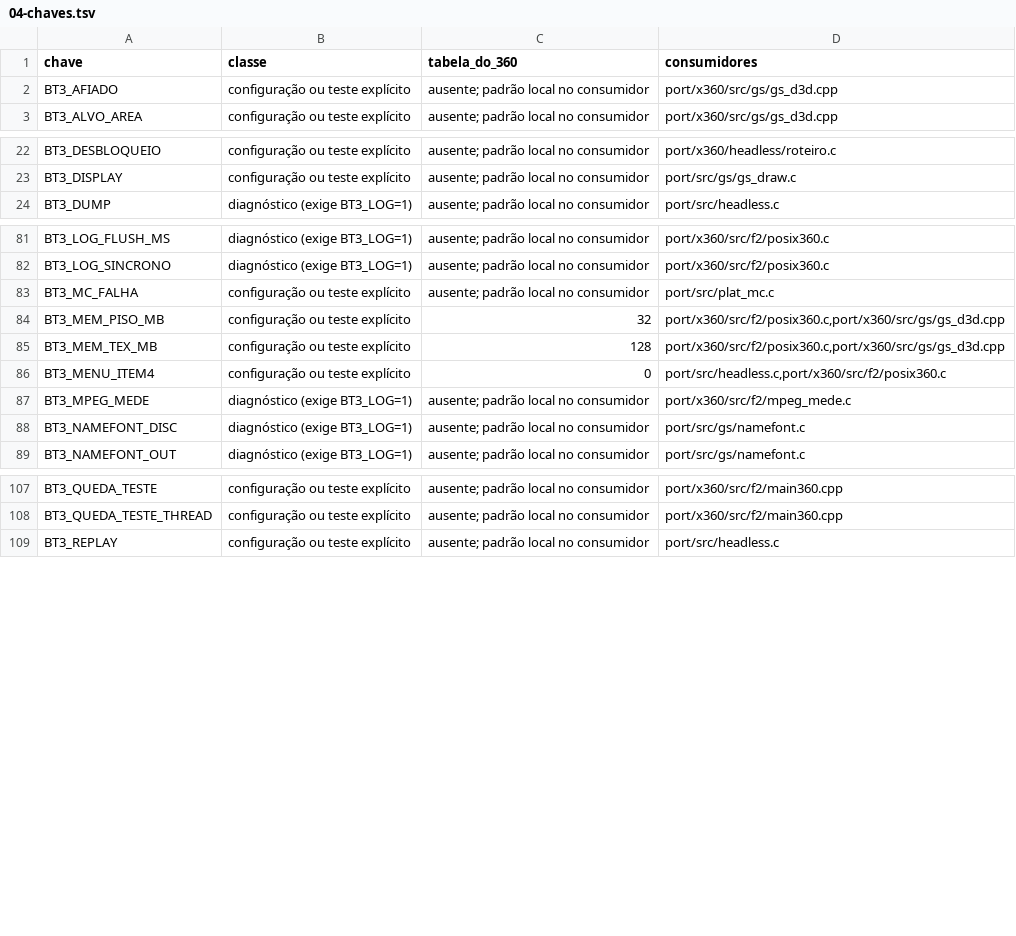
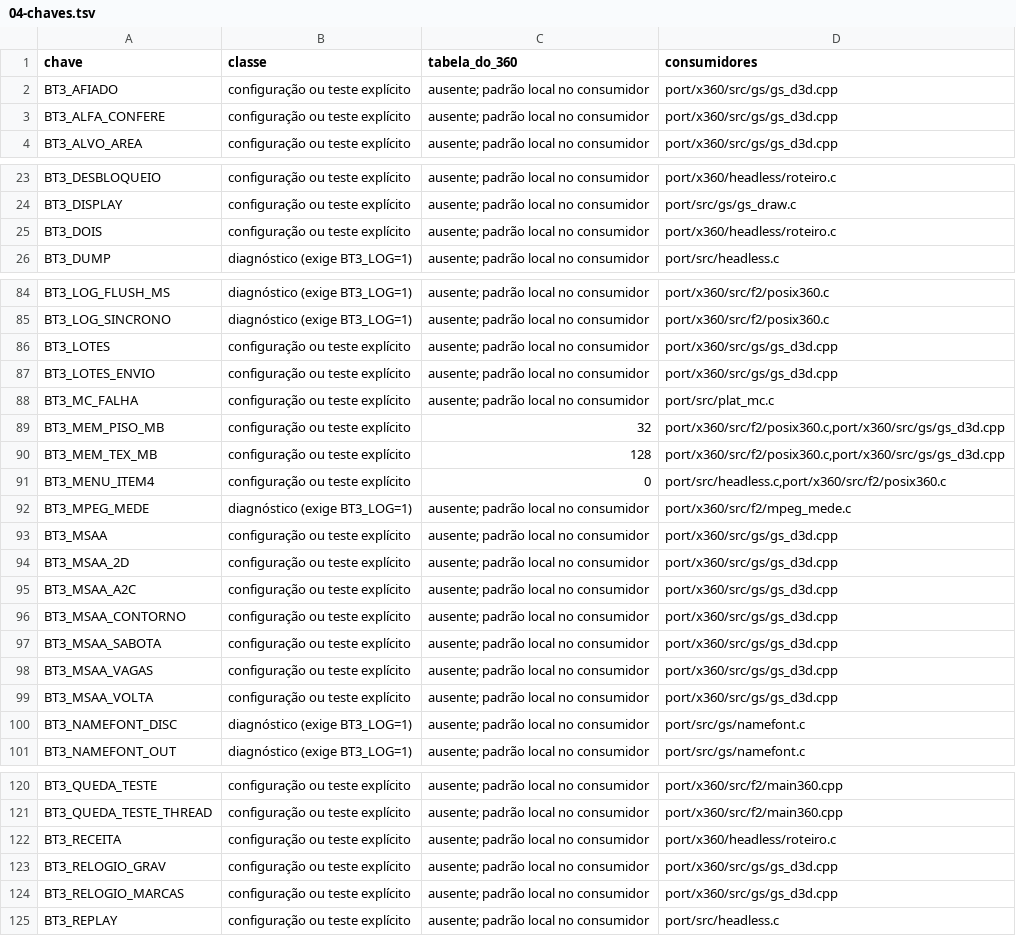
Before and after one commit to Lucas-Tito/bt3xbx, a TSV file: docs/x360/plano/F8/04-chaves.tsv, drawn as a sheet; only a part is shown, gaps mark what is left out; the diff covers the shown part only.

Commit message:
Chaves do 360 reinventariadas (189) e BT3_LOG=1 nos ambientes de teste que usam captura e medidas
O inventário 04-chaves.tsv divergia depois dos merges (16 chaves novas: MSAA, lotes, relógio da gravação, receita, SEMTEX). Os ambientes de brilho e do deserto (captura BT3_SHOT) e o comum.txt da F7 (BT3_SOM_DERIVA) não tinham BT3_LOG=1, e sem ele o posix360.c esconde essas chaves: a captura nunca ligaria. O audita_logs360.py passa de novo, com os mutantes acusados.

```diff
--- a/docs/x360/plano/F8/04-chaves.tsv
+++ b/docs/x360/plano/F8/04-chaves.tsv
@@ -2,2 +2,3 @@ chave	classe	tabela_do_360	consumidores
 BT3_AFIADO	configuração ou teste explícito	ausente; padrão local no consumidor	port/x360/src/gs/gs_d3d.cpp
+BT3_ALFA_CONFERE	configuração ou teste explícito	ausente; padrão local no consumidor	port/x360/src/gs/gs_d3d.cpp
 BT3_ALVO_AREA	configuração ou teste explícito	ausente; padrão local no consumidor	port/x360/src/gs/gs_d3d.cpp
@@ -23,2 +24,3 @@ BT3_DESBLOQUEIO	configuração ou teste explícito	ausente; padrão local no con
 BT3_DISPLAY	configuração ou teste explícito	ausente; padrão local no consumidor	port/src/gs/gs_draw.c
+BT3_DOIS	configuração ou teste explícito	ausente; padrão local no consumidor	port/x360/headless/roteiro.c
 BT3_DUMP	diagnóstico (exige BT3_LOG=1)	ausente; padrão local no consumidor	port/src/headless.c
@@ -82,2 +85,4 @@ BT3_LOG_FLUSH_MS	diagnóstico (exige BT3_LOG=1)	ausente; padrão local no consum
 BT3_LOG_SINCRONO	diagnóstico (exige BT3_LOG=1)	ausente; padrão local no consumidor	port/x360/src/f2/posix360.c
+BT3_LOTES	configuração ou teste explícito	ausente; padrão local no consumidor	port/x360/src/gs/gs_d3d.cpp
+BT3_LOTES_ENVIO	configuração ou teste explícito	ausente; padrão local no consumidor	port/x360/src/gs/gs_d3d.cpp
 BT3_MC_FALHA	configuração ou teste explícito	ausente; padrão local no consumidor	port/src/plat_mc.c
@@ -87,2 +92,9 @@ BT3_MENU_ITEM4	configuração ou teste explícito	0	port/src/headless.c,port/x36
 BT3_MPEG_MEDE	diagnóstico (exige BT3_LOG=1)	ausente; padrão local no consumidor	port/x360/src/f2/mpeg_mede.c
+BT3_MSAA	configuração ou teste explícito	ausente; padrão local no consumidor	port/x360/src/gs/gs_d3d.cpp
+BT3_MSAA_2D	configuração ou teste explícito	ausente; padrão local no consumidor	port/x360/src/gs/gs_d3d.cpp
+BT3_MSAA_A2C	configuração ou teste explícito	ausente; padrão local no consumidor	port/x360/src/gs/gs_d3d.cpp
+BT3_MSAA_CONTORNO	configuração ou teste explícito	ausente; padrão local no consumidor	port/x360/src/gs/gs_d3d.cpp
+BT3_MSAA_SABOTA	configuração ou teste explícito	ausente; padrão local no consumidor	port/x360/src/gs/gs_d3d.cpp
+BT3_MSAA_VAGAS	configuração ou teste explícito	ausente; padrão local no consumidor	port/x360/src/gs/gs_d3d.cpp
+BT3_MSAA_VOLTA	configuração ou teste explícito	ausente; padrão local no consumidor	port/x360/src/gs/gs_d3d.cpp
 BT3_NAMEFONT_DISC	diagnóstico (exige BT3_LOG=1)	ausente; padrão local no consumidor	port/src/gs/namefont.c
@@ -108,2 +121,5 @@ BT3_QUEDA_TESTE	configuração ou teste explícito	ausente; padrão local no con
 BT3_QUEDA_TESTE_THREAD	configuração ou teste explícito	ausente; padrão local no consumidor	port/x360/src/f2/main360.cpp
+BT3_RECEITA	configuração ou teste explícito	ausente; padrão local no consumidor	port/x360/headless/roteiro.c
+BT3_RELOGIO_GRAV	configuração ou teste explícito	ausente; padrão local no consumidor	port/x360/src/gs/gs_d3d.cpp
+BT3_RELOGIO_MARCAS	configuração ou teste explícito	ausente; padrão local no consumidor	port/x360/src/gs/gs_d3d.cpp
 BT3_REPLAY	configuração ou teste explícito	ausente; padrão local no consumidor	port/src/headless.c
```
Also changed, not shown: 2 added rows elsewhere in this file, 8 other files.
